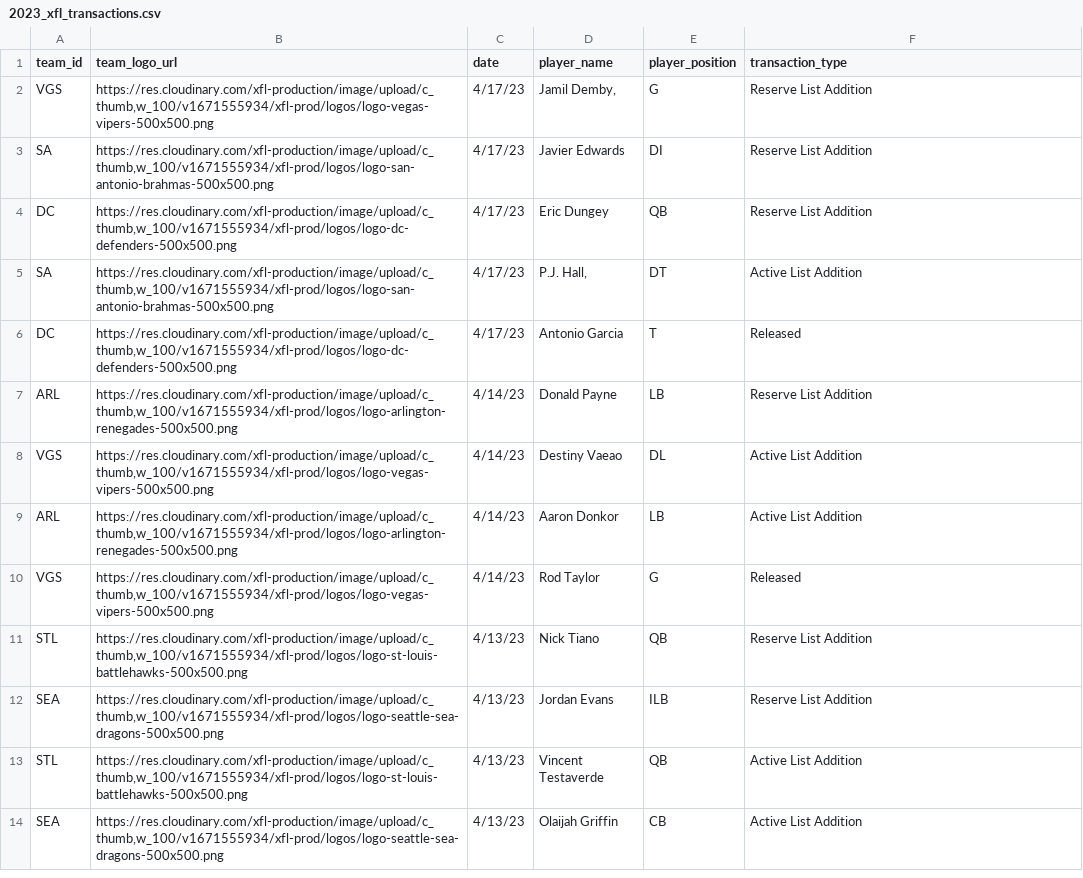
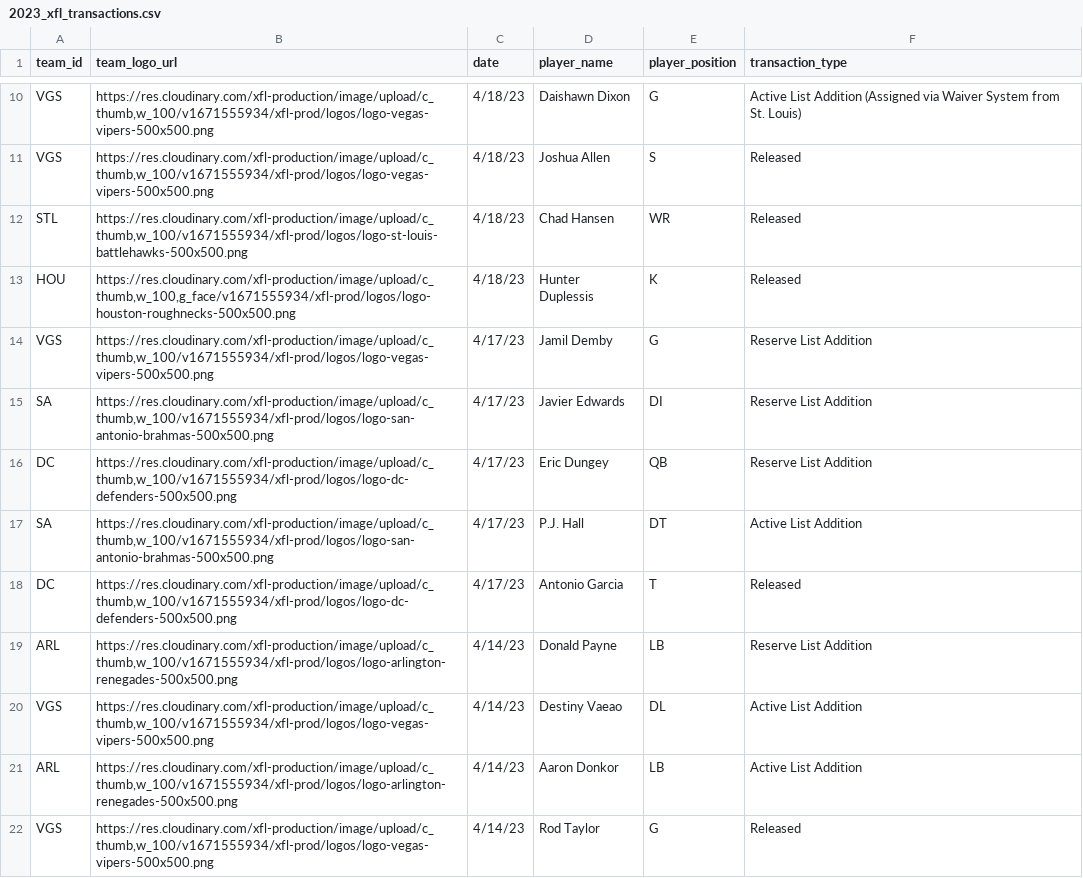
Before and after one commit to armstjc/xfl-2023-data-repository, a CSV file: player_info/transactions/2023_xfl_transactions.csv, drawn as a sheet; only a part is shown, gaps mark what is left out; the shorter side is filled out with more unchanged rows; the diff covers the shown part only.

```diff
--- a/player_info/transactions/2023_xfl_transactions.csv
+++ b/player_info/transactions/2023_xfl_transactions.csv
@@ -2,5 +10,9 @@ team_id,team_logo_url,date,player_name,player_position,transaction_type
-VGS,"https://res.cloudinary.com/xfl-production/image/upload/c_thumb,w_100/v1671555934/xfl-prod/logos/logo-vegas-vipers-500x500.png",4/17/23,"Jamil Demby, ",G,Reserve List Addition
+VGS,"https://res.cloudinary.com/xfl-production/image/upload/c_thumb,w_100/v1671555934/xfl-prod/logos/logo-vegas-vipers-500x500.png",4/18/23,Daishawn Dixon,G,Active List Addition (Assigned via Waiver System from St. Louis)
+VGS,"https://res.cloudinary.com/xfl-production/image/upload/c_thumb,w_100/v1671555934/xfl-prod/logos/logo-vegas-vipers-500x500.png",4/18/23,Joshua Allen,S,Released
+STL,"https://res.cloudinary.com/xfl-production/image/upload/c_thumb,w_100/v1671555934/xfl-prod/logos/logo-st-louis-battlehawks-500x500.png",4/18/23,Chad Hansen,WR,Released
+HOU,"https://res.cloudinary.com/xfl-production/image/upload/c_thumb,w_100,g_face/v1671555934/xfl-prod/logos/logo-houston-roughnecks-500x500.png",4/18/23,Hunter Duplessis,K,Released
+VGS,"https://res.cloudinary.com/xfl-production/image/upload/c_thumb,w_100/v1671555934/xfl-prod/logos/logo-vegas-vipers-500x500.png",4/17/23,Jamil Demby,G,Reserve List Addition
 SA,"https://res.cloudinary.com/xfl-production/image/upload/c_thumb,w_100/v1671555934/xfl-prod/logos/logo-san-antonio-brahmas-500x500.png",4/17/23,Javier Edwards,DI,Reserve List Addition
 DC,"https://res.cloudinary.com/xfl-production/image/upload/c_thumb,w_100/v1671555934/xfl-prod/logos/logo-dc-defenders-500x500.png",4/17/23,Eric Dungey,QB,Reserve List Addition
-SA,"https://res.cloudinary.com/xfl-production/image/upload/c_thumb,w_100/v1671555934/xfl-prod/logos/logo-san-antonio-brahmas-500x500.png",4/17/23,"P.J. Hall, ",DT,Active List Addition
+SA,"https://res.cloudinary.com/xfl-production/image/upload/c_thumb,w_100/v1671555934/xfl-prod/logos/logo-san-antonio-brahmas-500x500.png",4/17/23,P.J. Hall,DT,Active List Addition
 DC,"https://res.cloudinary.com/xfl-production/image/upload/c_thumb,w_100/v1671555934/xfl-prod/logos/logo-dc-defenders-500x500.png",4/17/23,Antonio Garcia,T,Released
```
Also changed, not shown: 8 added rows elsewhere in this file, rosters/2023_xfl_roster.csv, rosters/weekly_rosters/2023_weekly_xfl_roster.csv, 11 other files.
